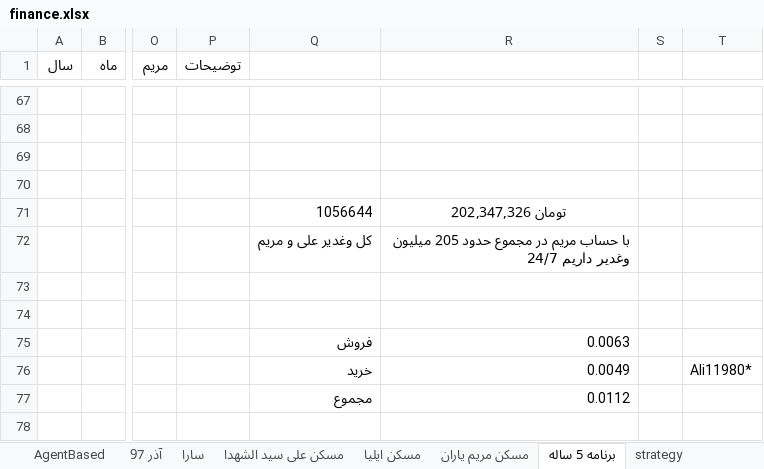
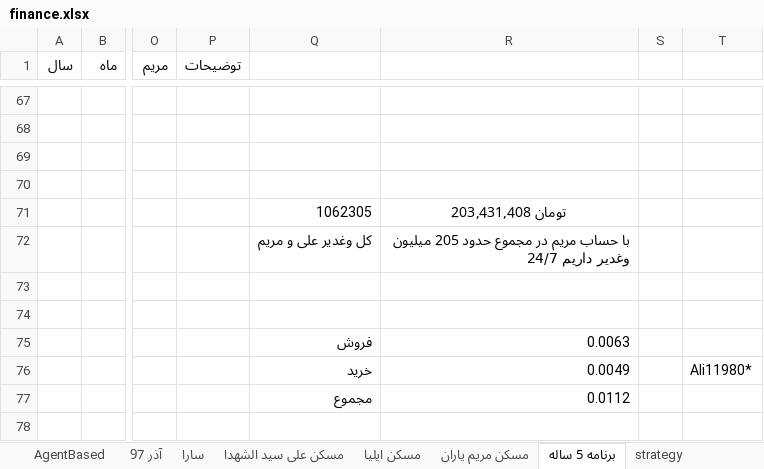
Before and after one commit to ali61n60/AudioDemo, an Excel workbook: AudioDemo/finance/finance.xlsx, sheet برنامه 5 ساله, drawn as a sheet; only a part is shown, gaps mark what is left out; values as stored, in another font and other column widths than the file's, no borders; conditional formats not drawn; the diff names each change by its address in the sheet, - before the commit and + after, or states it on an @@ line.

Commit message:
3/9/97

```diff
--- a/AudioDemo/finance/finance.xlsx (sheet برنامه 5 ساله)
+++ b/AudioDemo/finance/finance.xlsx (sheet برنامه 5 ساله)
-Q71: 1056644
+Q71: 1062305
-R71: تومان 202,347,326
+R71: تومان 203,431,408
```
